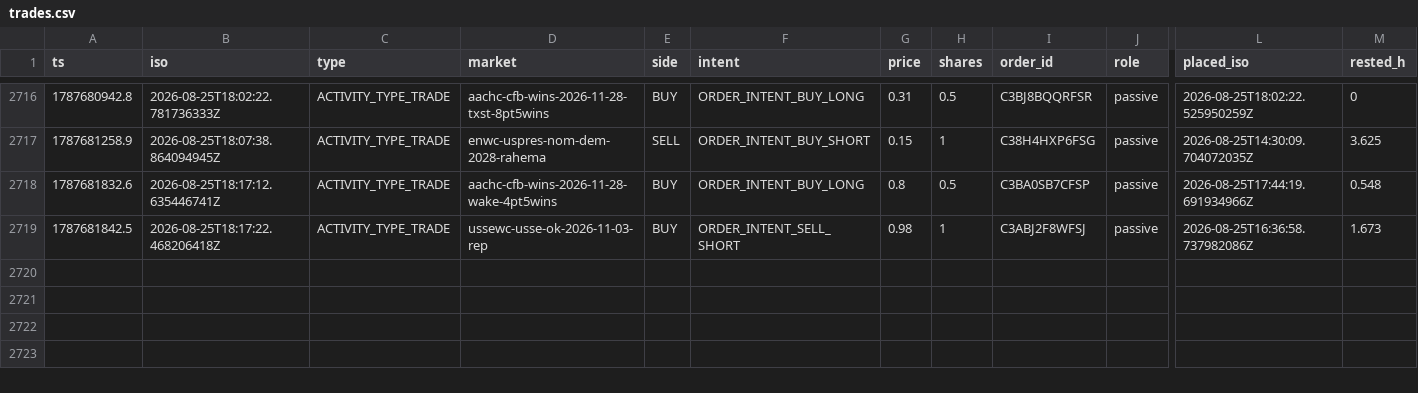
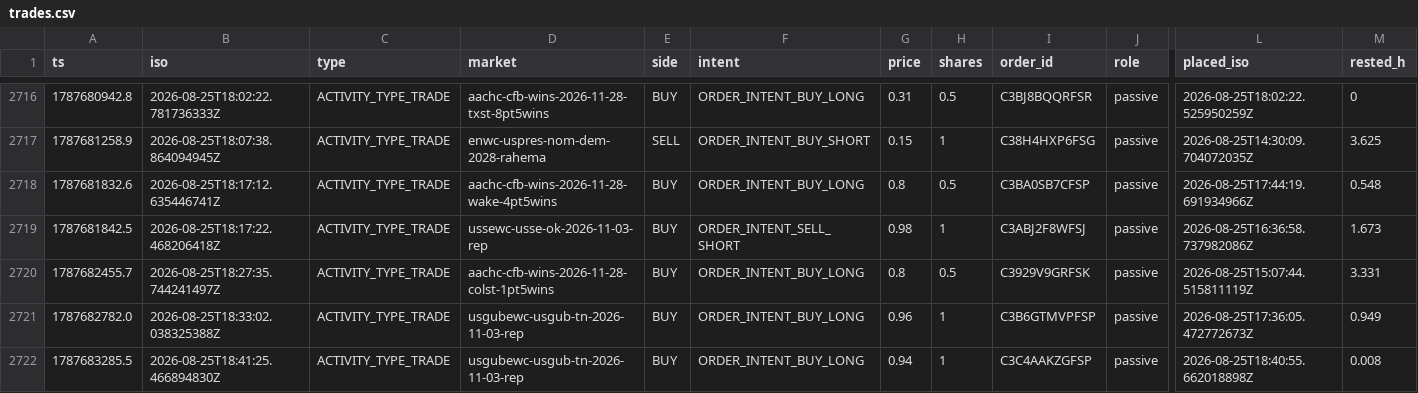
Before and after one commit to christophercox2-boop/liquidity-rewards, a CSV file: data/trades.csv, drawn as a sheet; only a part is shown, gaps mark what is left out; rows hold the shown columns only; the diff names each change by its address in the sheet, - before the commit and + after, or states it on an @@ line.

Commit message:
trade history: +3 rows [skip ci]

```diff
--- a/data/trades.csv
+++ b/data/trades.csv
+row 2720: 1787682455.7 | 2026-08-25T18:27:35.744241497Z | ACTIVITY_TYPE_TRADE | aachc-cfb-wins-2026-11-28-colst-1pt5wins | BUY | ORDER_INTENT_BUY_LONG | 0.8 | 0.5 | C3929V9GRFSK | passive | 2026-08-25T15:07:44.515811119Z | 3.331
+row 2721: 1787682782.0 | 2026-08-25T18:33:02.038325388Z | ACTIVITY_TYPE_TRADE | usgubewc-usgub-tn-2026-11-03-rep | BUY | ORDER_INTENT_BUY_LONG | 0.96 | 1 | C3B6GTMVPFSP | passive | 2026-08-25T17:36:05.472772673Z | 0.949
+row 2722: 1787683285.5 | 2026-08-25T18:41:25.466894830Z | ACTIVITY_TYPE_TRADE | usgubewc-usgub-tn-2026-11-03-rep | BUY | ORDER_INTENT_BUY_LONG | 0.94 | 1 | C3C4AAKZGFSP | passive | 2026-08-25T18:40:55.662018898Z | 0.008
```
